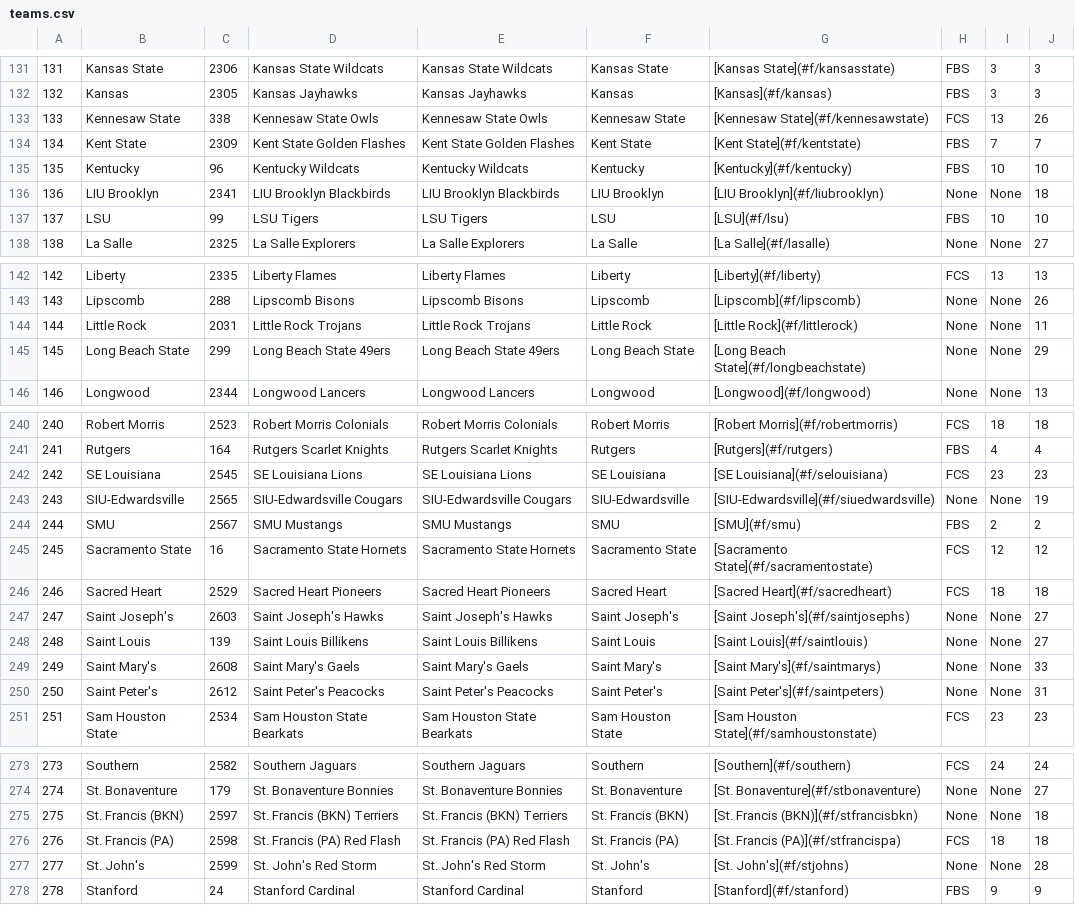
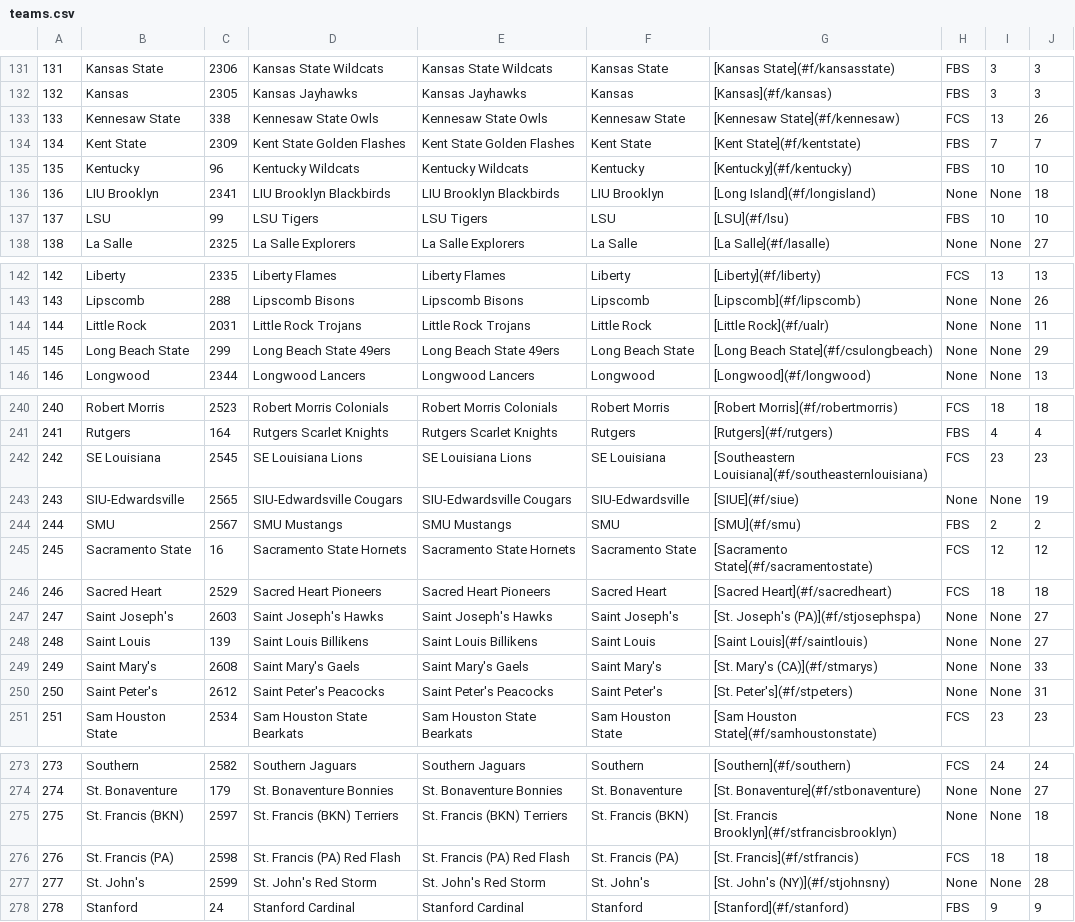
Before and after one commit to PrestonPhelan/CFBRanker, a CSV file: constants/teams.csv, drawn as a sheet; only a part is shown, gaps mark what is left out; the diff covers the shown part only.

```diff
--- a/constants/teams.csv
+++ b/constants/teams.csv
@@ -132,6 +132,6 @@
 132,Kansas,2305,Kansas Jayhawks,Kansas Jayhawks,Kansas,[Kansas](#f/kansas),FBS,3,3
-133,Kennesaw State,338,Kennesaw State Owls,Kennesaw State Owls,Kennesaw State,[Kennesaw State](#f/kennesawstate),FCS,13,26
+133,Kennesaw State,338,Kennesaw State Owls,Kennesaw State Owls,Kennesaw State,[Kennesaw State](#f/kennesaw),FCS,13,26
 134,Kent State,2309,Kent State Golden Flashes,Kent State Golden Flashes,Kent State,[Kent State](#f/kentstate),FBS,7,7
 135,Kentucky,96,Kentucky Wildcats,Kentucky Wildcats,Kentucky,[Kentucky](#f/kentucky),FBS,10,10
-136,LIU Brooklyn,2341,LIU Brooklyn Blackbirds,LIU Brooklyn Blackbirds,LIU Brooklyn,[LIU Brooklyn](#f/liubrooklyn),None,None,18
+136,LIU Brooklyn,2341,LIU Brooklyn Blackbirds,LIU Brooklyn Blackbirds,LIU Brooklyn,[Long Island](#f/longisland),None,None,18
 137,LSU,99,LSU Tigers,LSU Tigers,LSU,[LSU](#f/lsu),FBS,10,10
@@ -143,4 +143,4 @@
 143,Lipscomb,288,Lipscomb Bisons,Lipscomb Bisons,Lipscomb,[Lipscomb](#f/lipscomb),None,None,26
-144,Little Rock,2031,Little Rock Trojans,Little Rock Trojans,Little Rock,[Little Rock](#f/littlerock),None,None,11
-145,Long Beach State,299,Long Beach State 49ers,Long Beach State 49ers,Long Beach State,[Long Beach State](#f/longbeachstate),None,None,29
+144,Little Rock,2031,Little Rock Trojans,Little Rock Trojans,Little Rock,[Little Rock](#f/ualr),None,None,11
+145,Long Beach State,299,Long Beach State 49ers,Long Beach State 49ers,Long Beach State,[Long Beach State](#f/csulongbeach),None,None,29
 146,Longwood,2344,Longwood Lancers,Longwood Lancers,Longwood,[Longwood](#f/longwood),None,None,13
@@ -241,4 +241,4 @@
 241,Rutgers,164,Rutgers Scarlet Knights,Rutgers Scarlet Knights,Rutgers,[Rutgers](#f/rutgers),FBS,4,4
-242,SE Louisiana,2545,SE Louisiana Lions,SE Louisiana Lions,SE Louisiana,[SE Louisiana](#f/selouisiana),FCS,23,23
-243,SIU-Edwardsville,2565,SIU-Edwardsville Cougars,SIU-Edwardsville Cougars,SIU-Edwardsville,[SIU-Edwardsville](#f/siuedwardsville),None,None,19
+242,SE Louisiana,2545,SE Louisiana Lions,SE Louisiana Lions,SE Louisiana,[Southeastern Louisiana](#f/southeasternlouisiana),FCS,23,23
+243,SIU-Edwardsville,2565,SIU-Edwardsville Cougars,SIU-Edwardsville Cougars,SIU-Edwardsville,[SIUE](#f/siue),None,None,19
 244,SMU,2567,SMU Mustangs,SMU Mustangs,SMU,[SMU](#f/smu),FBS,2,2
@@ -246,6 +246,6 @@
 246,Sacred Heart,2529,Sacred Heart Pioneers,Sacred Heart Pioneers,Sacred Heart,[Sacred Heart](#f/sacredheart),FCS,18,18
-247,Saint Joseph's,2603,Saint Joseph's Hawks,Saint Joseph's Hawks,Saint Joseph's,[Saint Joseph's](#f/saintjosephs),None,None,27
+247,Saint Joseph's,2603,Saint Joseph's Hawks,Saint Joseph's Hawks,Saint Joseph's,[St. Joseph's (PA)](#f/stjosephspa),None,None,27
 248,Saint Louis,139,Saint Louis Billikens,Saint Louis Billikens,Saint Louis,[Saint Louis](#f/saintlouis),None,None,27
-249,Saint Mary's,2608,Saint Mary's Gaels,Saint Mary's Gaels,Saint Mary's,[Saint Mary's](#f/saintmarys),None,None,33
-250,Saint Peter's,2612,Saint Peter's Peacocks,Saint Peter's Peacocks,Saint Peter's,[Saint Peter's](#f/saintpeters),None,None,31
+249,Saint Mary's,2608,Saint Mary's Gaels,Saint Mary's Gaels,Saint Mary's,[St. Mary's (CA)](#f/stmarys),None,None,33
+250,Saint Peter's,2612,Saint Peter's Peacocks,Saint Peter's Peacocks,Saint Peter's,[St. Peter's](#f/stpeters),None,None,31
 251,Sam Houston State,2534,Sam Houston State Bearkats,Sam Houston State Bearkats,Sam Houston State,[Sam Houston State](#f/samhoustonstate),FCS,23,23
@@ -274,5 +274,5 @@
 274,St. Bonaventure,179,St. Bonaventure Bonnies,St. Bonaventure Bonnies,St. Bonaventure,[St. Bonaventure](#f/stbonaventure),None,None,27
-275,St. Francis (BKN),2597,St. Francis (BKN) Terriers,St. Francis (BKN) Terriers,St. Francis (BKN),[St. Francis (BKN)](#f/stfrancisbkn),None,None,18
-276,St. Francis (PA),2598,St. Francis (PA) Red Flash,St. Francis (PA) Red Flash,St. Francis (PA),[St. Francis (PA)](#f/stfrancispa),FCS,18,18
-277,St. John's,2599,St. John's Red Storm,St. John's Red Storm,St. John's,[St. John's](#f/stjohns),None,None,28
+275,St. Francis (BKN),2597,St. Francis (BKN) Terriers,St. Francis (BKN) Terriers,St. Francis (BKN),[St. Francis Brooklyn](#f/stfrancisbrooklyn),None,None,18
+276,St. Francis (PA),2598,St. Francis (PA) Red Flash,St. Francis (PA) Red Flash,St. Francis (PA),[St. Francis](#f/stfrancis),FCS,18,18
+277,St. John's,2599,St. John's Red Storm,St. John's Red Storm,St. John's,[St. John's (NY)](#f/stjohnsny),None,None,28
 278,Stanford,24,Stanford Cardinal,Stanford Cardinal,Stanford,[Stanford](#f/stanford),FBS,9,9
```
Also changed, not shown: 6 edited cells elsewhere in this file, 4 other files.
